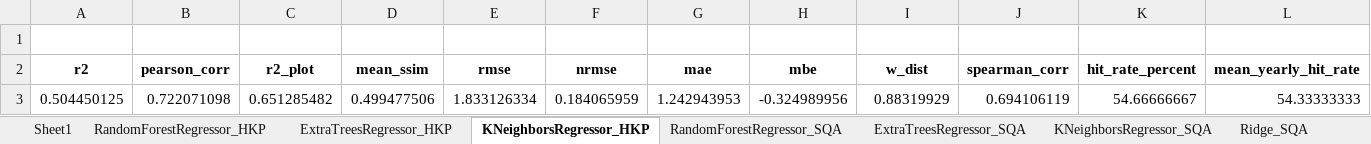
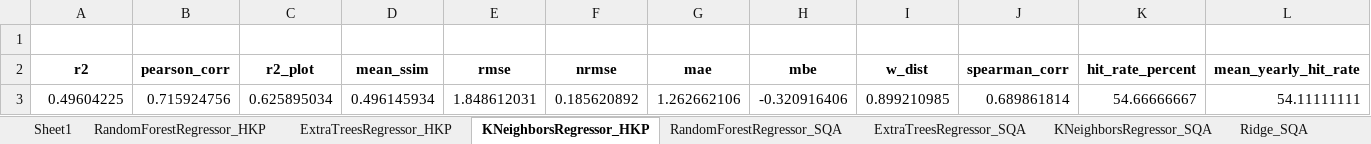
Before and after one commit to rubarriuso/TFM, an Excel workbook: modelado/modelos/resultados/Regre/ML_reg.xlsx, sheet KNeighborsRegressor_HKP, drawn as a sheet; only a part is shown; values as stored, in another font and other column widths than the file's, no borders; charts and pictures not drawn; removed rows and columns are numbered as before the commit, all else as after; rows hold the shown columns only; the diff names each change by its address in the sheet, - before the commit and + after, or states it on an @@ line.

```diff
--- a/modelado/modelos/resultados/Regre/ML_reg.xlsx (sheet KNeighborsRegressor_HKP)
+++ b/modelado/modelos/resultados/Regre/ML_reg.xlsx (sheet KNeighborsRegressor_HKP)
-row 3: 0.504450125 | 0.722071098 | 0.651285482 | 0.499477506 | 1.833126334 | 0.184065959 | 1.242943953 | -0.324989956 | 0.88319929 | 0.694106119 | 54.66666667 | 54.33333333
+row 3: 0.49604225 | 0.715924756 | 0.625895034 | 0.496145934 | 1.848612031 | 0.185620892 | 1.262662106 | -0.320916406 | 0.899210985 | 0.689861814 | 54.66666667 | 54.11111111
```
Also changed, not shown: sheet Ridge_HKP, sheet RandomForestRegressor_HKP, sheet ExtraTreesRegressor_HKP, charts or pictures, modelado/modelos/resultados/Class/BL_cla.xlsx, modelado/modelos/resultados/Regre/BL_reg.xlsx, 40 other files.
